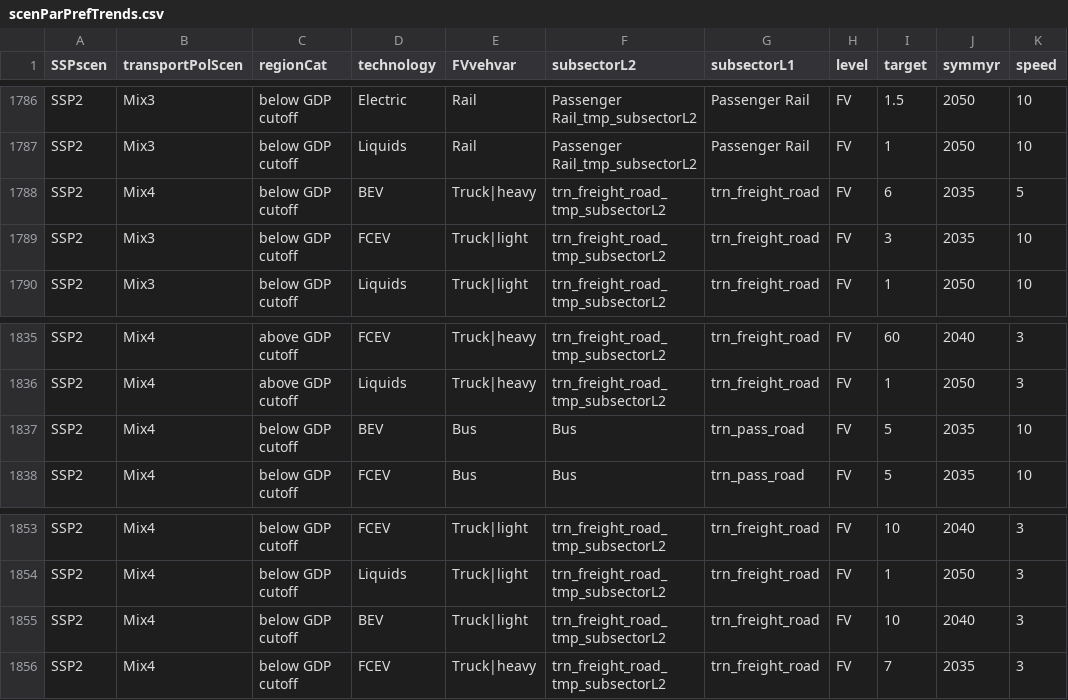
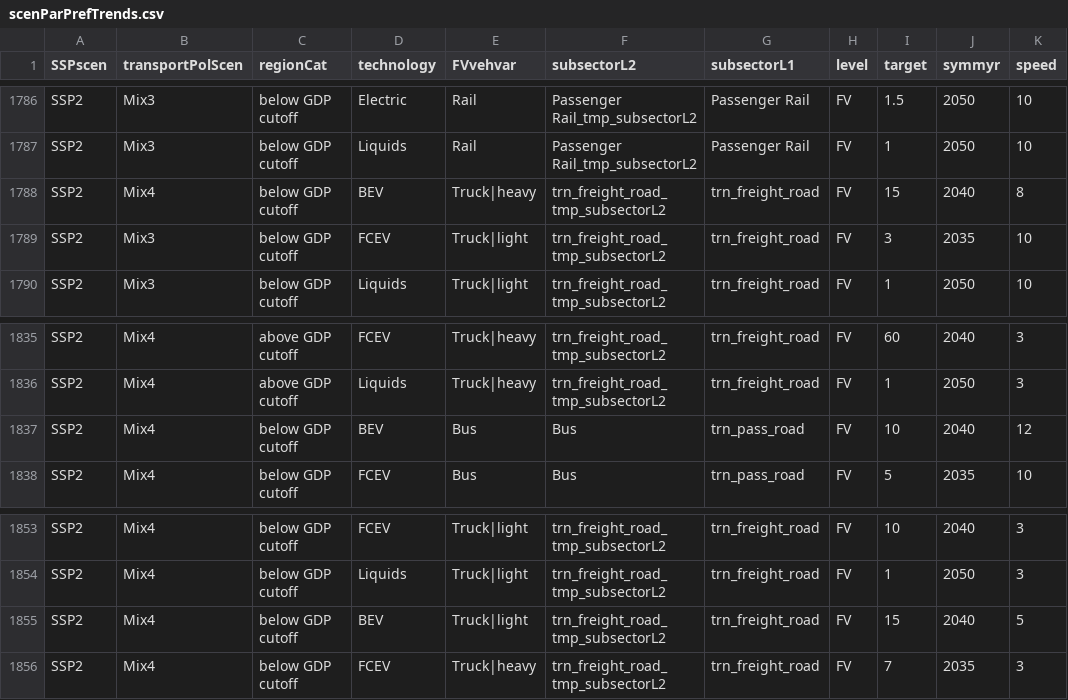
Before and after one commit to pik-piam/edgeTransport, a CSV file: inst/extdata/scenParPrefTrends.csv, drawn as a sheet; only a part is shown, gaps mark what is left out.

```diff
--- a/inst/extdata/scenParPrefTrends.csv
+++ b/inst/extdata/scenParPrefTrends.csv
@@ -1787,3 +1787,3 @@ SSP2,Mix3,below GDP cutoff,Electric,Rail,Passenger Rail_tmp_subsectorL2,Passenge
 SSP2,Mix3,below GDP cutoff,Liquids,Rail,Passenger Rail_tmp_subsectorL2,Passenger Rail,FV,1,2050,10
-SSP2,Mix4,below GDP cutoff,BEV,Truck|heavy,trn_freight_road_tmp_subsectorL2,trn_freight_road,FV,6,2035,5
+SSP2,Mix4,below GDP cutoff,BEV,Truck|heavy,trn_freight_road_tmp_subsectorL2,trn_freight_road,FV,15,2040,8
 SSP2,Mix3,below GDP cutoff,FCEV,Truck|light,trn_freight_road_tmp_subsectorL2,trn_freight_road,FV,3,2035,10
@@ -1836,3 +1836,3 @@ SSP2,Mix4,above GDP cutoff,FCEV,Truck|heavy,trn_freight_road_tmp_subsectorL2,trn
 SSP2,Mix4,above GDP cutoff,Liquids,Truck|heavy,trn_freight_road_tmp_subsectorL2,trn_freight_road,FV,1,2050,3
-SSP2,Mix4,below GDP cutoff,BEV,Bus,Bus,trn_pass_road,FV,5,2035,10
+SSP2,Mix4,below GDP cutoff,BEV,Bus,Bus,trn_pass_road,FV,10,2040,12
 SSP2,Mix4,below GDP cutoff,FCEV,Bus,Bus,trn_pass_road,FV,5,2035,10
@@ -1854,3 +1854,3 @@ SSP2,Mix4,below GDP cutoff,FCEV,Truck|light,trn_freight_road_tmp_subsectorL2,trn
 SSP2,Mix4,below GDP cutoff,Liquids,Truck|light,trn_freight_road_tmp_subsectorL2,trn_freight_road,FV,1,2050,3
-SSP2,Mix4,below GDP cutoff,BEV,Truck|light,trn_freight_road_tmp_subsectorL2,trn_freight_road,FV,10,2040,3
+SSP2,Mix4,below GDP cutoff,BEV,Truck|light,trn_freight_road_tmp_subsectorL2,trn_freight_road,FV,15,2040,5
 SSP2,Mix4,below GDP cutoff,FCEV,Truck|heavy,trn_freight_road_tmp_subsectorL2,trn_freight_road,FV,7,2035,3
```
Also changed, not shown: 4 other files.
